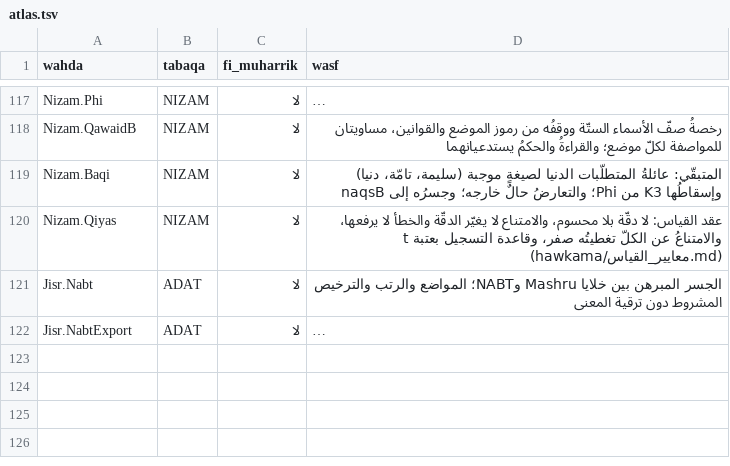
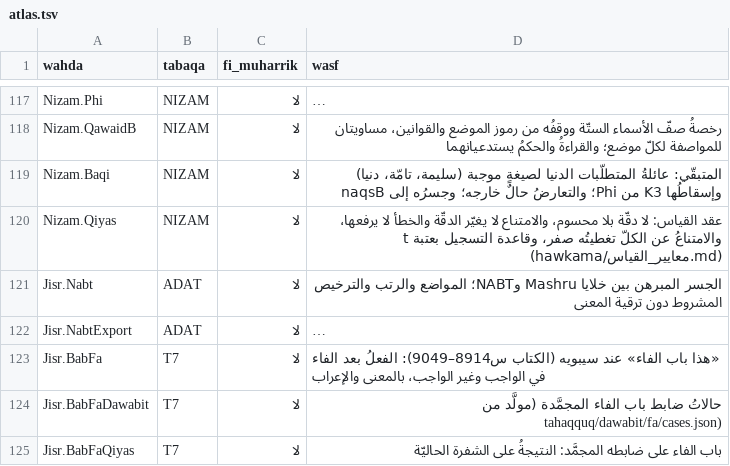
Before and after one commit to Saleh1967/Mashru, a TSV file: Nizam/atlas.tsv, drawn as a sheet; only a part is shown, gaps mark what is left out; long unchanged cells end in …; the diff names each change by its address in the sheet, - before the commit and + after, or states it on an @@ line.

```diff
--- a/Nizam/atlas.tsv
+++ b/Nizam/atlas.tsv
+row 123: Jisr.BabFa | T7 | لا | «هذا باب الفاء» عند سيبويه (الكتاب س8914–9049): الفعلُ بعد الفاء في الواجب وغير الواجب، بالمعنى والإعراب
+row 124: Jisr.BabFaDawabit | T7 | لا | حالاتُ ضابط باب الفاء المجمَّدة (مولَّد من tahaqquq/dawabit/fa/cases.json)
+row 125: Jisr.BabFaQiyas | T7 | لا | باب الفاء على ضابطه المجمَّد: النتيجةُ على الشفرة الحاليّة
```
Also changed, not shown: 13 other files.
